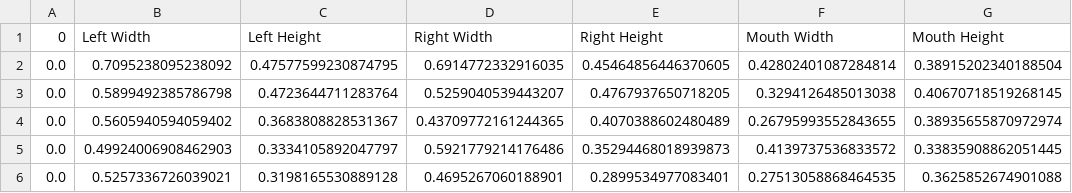
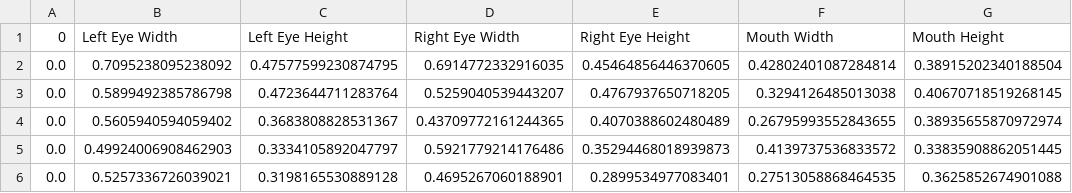
Before and after one commit to InspirAsianz/DrowsyDetection, a CSV file: feature data/scaled.csv, drawn as a sheet; only a part is shown.

Commit message:
graphing data in svm code

```diff
--- a/feature data/scaled.csv
+++ b/feature data/scaled.csv
@@ -1,2 +1,2 @@
-0,Left Width,Left Height,Right Width,Right Height,Mouth Width,Mouth Height
+0,Left Eye Width,Left Eye Height,Right Eye Width,Right Eye Height,Mouth Width,Mouth Height
 0.0,0.7095238095238092,0.47577599230874795,0.6914772332916035,0.45464856446370605,0.42802401087284814,0.38915202340188504
```
Also changed, not shown: 5 other files.
